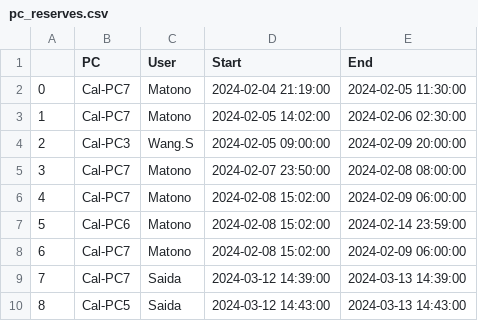
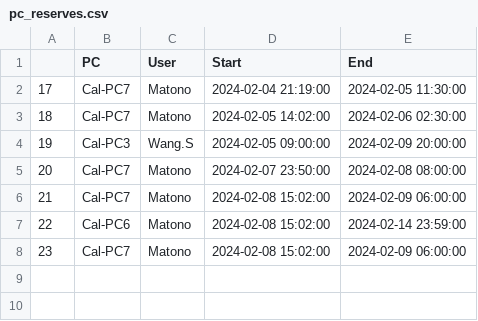
Before and after one commit to AIS-Nishio-Lab/PC_Reserve_Streamlit, a CSV file: pc_reserves.csv, drawn as a sheet; the diff names each change by its address in the sheet, - before the commit and + after, or states it on an @@ line.

Commit message:
update pc_reserves.csv

```diff
--- a/pc_reserves.csv
+++ b/pc_reserves.csv
@@ column A renumbered between rows 2 and 8 @@
-row 9: 7 | Cal-PC7 | Saida | 2024-03-12 14:39:00 | 2024-03-13 14:39:00
-row 10: 8 | Cal-PC5 | Saida | 2024-03-12 14:43:00 | 2024-03-13 14:43:00
```
